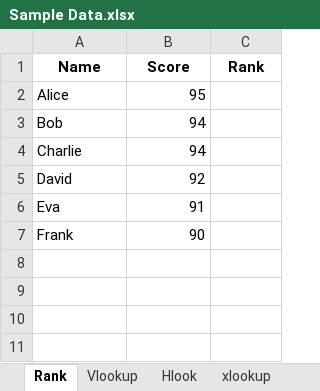
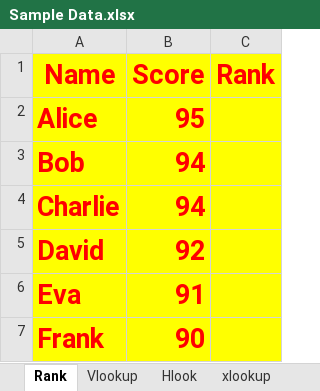
Before and after one commit to AtharProgrammer/Python, an Excel workbook: Sample Data.xlsx, sheet Rank, drawn as a sheet; values as stored, in another font and other column widths than the file's, no borders; the diff names each change by its address in the sheet, - before the commit and + after, or states it on an @@ line.

```diff
--- a/Sample Data.xlsx (sheet Rank)
+++ b/Sample Data.xlsx (sheet Rank)
-A1:C7 fill: none
+A1:C7 fill: #FFFF00
-A1:C1 text colour: black
+A1:C1 text colour: #FF0000, text size: larger
@@ A2:B7 bold: off → on, text colour: black → #FF0000, text size: larger @@
```
Also changed, not shown: sheet Hlook, sheet xlookup, sheet Vlookup, other sheet tabs.
